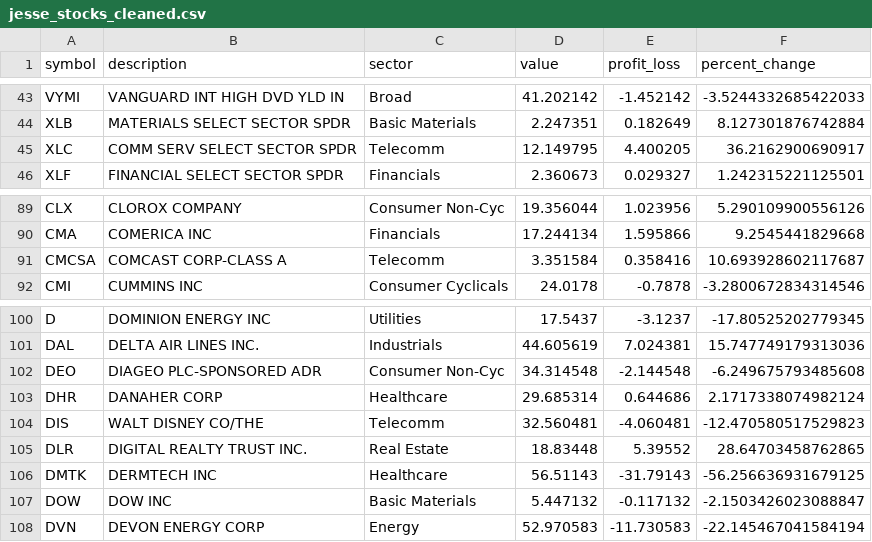
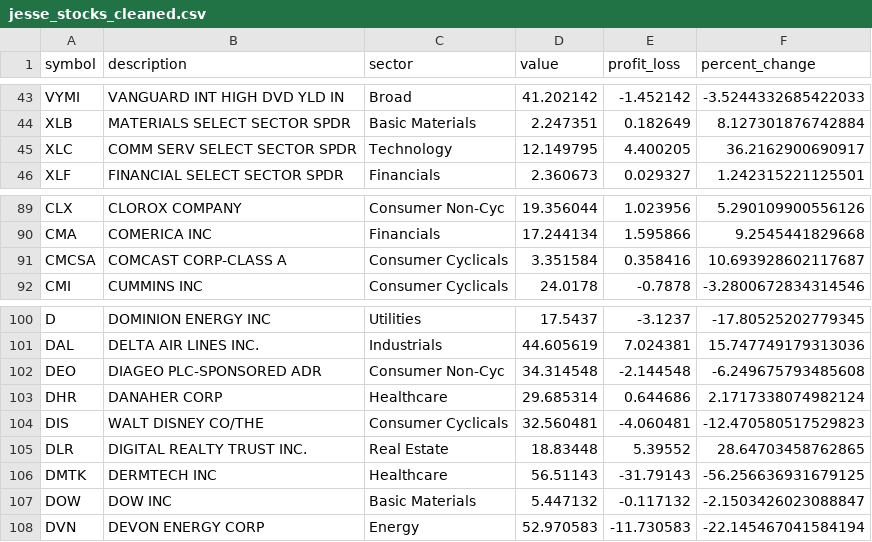
Before and after one commit to jmetzg11alpine/jesse_stocks, a CSV file: jesse_stocks_cleaned.csv, drawn as a sheet; only a part is shown, gaps mark what is left out.

Commit message:
removed sector Telcomm

```diff
--- a/jesse_stocks_cleaned.csv
+++ b/jesse_stocks_cleaned.csv
@@ -44,3 +44,3 @@ VYMI,VANGUARD INT HIGH DVD YLD IN,Broad,41.202142,-1.452142,-3.5244332685422033
 XLB,MATERIALS SELECT SECTOR SPDR,Basic Materials,2.247351,0.182649,8.127301876742884
-XLC,COMM SERV SELECT SECTOR SPDR,Telecomm,12.149795,4.400205,36.2162900690917
+XLC,COMM SERV SELECT SECTOR SPDR,Technology,12.149795,4.400205,36.2162900690917
 XLF,FINANCIAL SELECT SECTOR SPDR,Financials,2.360673,0.029327,1.242315221125501
@@ -90,3 +90,3 @@ CLX,CLOROX COMPANY,Consumer Non-Cyc,19.356044,1.023956,5.290109900556126
 CMA,COMERICA INC,Financials,17.244134,1.595866,9.2545441829668
-CMCSA,COMCAST CORP-CLASS A,Telecomm,3.351584,0.358416,10.693928602117687
+CMCSA,COMCAST CORP-CLASS A,Consumer Cyclicals,3.351584,0.358416,10.693928602117687
 CMI,CUMMINS INC,Consumer Cyclicals,24.0178,-0.7878,-3.2800672834314546
@@ -103,3 +103,3 @@ DEO,DIAGEO PLC-SPONSORED ADR,Consumer Non-Cyc,34.314548,-2.144548,-6.24967579348
 DHR,DANAHER CORP,Healthcare,29.685314,0.644686,2.1717338074982124
-DIS,WALT DISNEY CO/THE,Telecomm,32.560481,-4.060481,-12.470580517529823
+DIS,WALT DISNEY CO/THE,Consumer Cyclicals,32.560481,-4.060481,-12.470580517529823
 DLR,DIGITAL REALTY TRUST INC.,Real Estate,18.83448,5.39552,28.64703458762865
```
Also changed, not shown: 1 other file.
